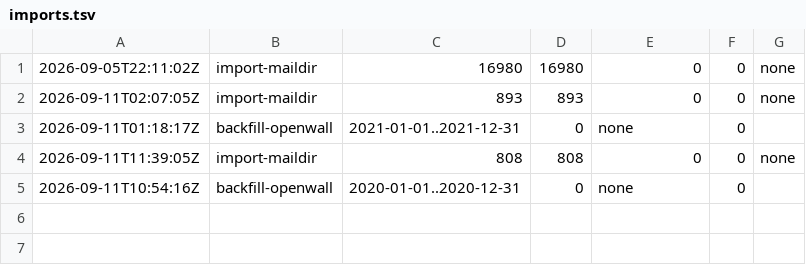
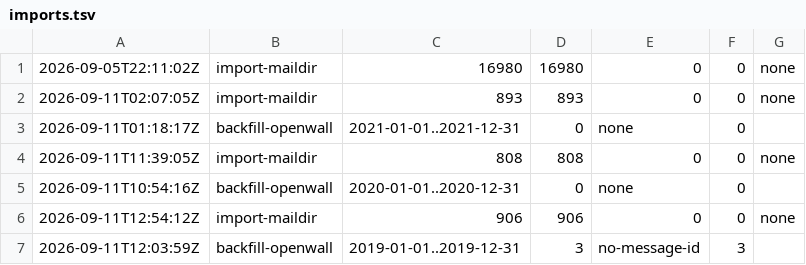
Before and after one commit to joemalcolm/oss-security-archive, a TSV file: metrics/imports.tsv, drawn as a sheet; the diff names each change by its address in the sheet, - before the commit and + after, or states it on an @@ line.

Commit message:
backfill: openwall scrape 2019 (906 / 906 imported)

```diff
--- a/metrics/imports.tsv
+++ b/metrics/imports.tsv
+row 6: 2026-09-11T12:54:12Z | import-maildir | 906 | 906 | 0 | 0 | none
+row 7: 2026-09-11T12:03:59Z | backfill-openwall | 2019-01-01..2019-12-31 | 3 | no-message-id | 3
```
Also changed, not shown: 3 other files.
